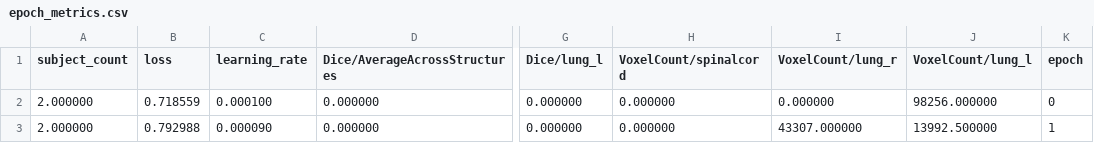
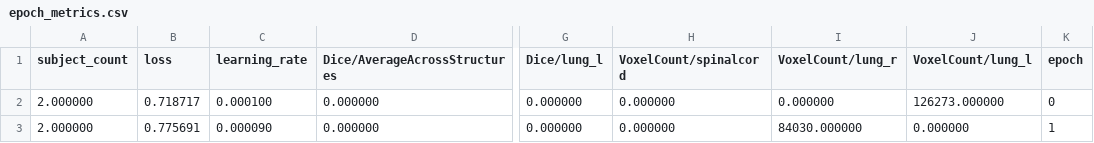
Before and after one commit to microsoft/InnerEye-DeepLearning, a CSV file: RegressionTestResults/PR_BasicModel2Epochs/OUTPUT/Train/epoch_metrics.csv, drawn as a sheet; only a part is shown, gaps mark what is left out; the diff names each change by its address in the sheet, - before the commit and + after, or states it on an @@ line.

Commit message:
regression test updates

```diff
--- a/RegressionTestResults/PR_BasicModel2Epochs/OUTPUT/Train/epoch_metrics.csv
+++ b/RegressionTestResults/PR_BasicModel2Epochs/OUTPUT/Train/epoch_metrics.csv
-B2 (loss): 0.718559
+B2 (loss): 0.718717
-J2 (VoxelCount/lung_l): 98256.000000
+J2 (VoxelCount/lung_l): 126273.000000
-B3 (loss): 0.792988
+B3 (loss): 0.775691
-I3 (VoxelCount/lung_r): 43307.000000
+I3 (VoxelCount/lung_r): 84030.000000
-J3 (VoxelCount/lung_l): 13992.500000
+J3 (VoxelCount/lung_l): 0.000000
```
Also changed, not shown: RegressionTestResults/PR_BasicModel2Epochs/OUTPUT/Val/epoch_metrics.csv.
